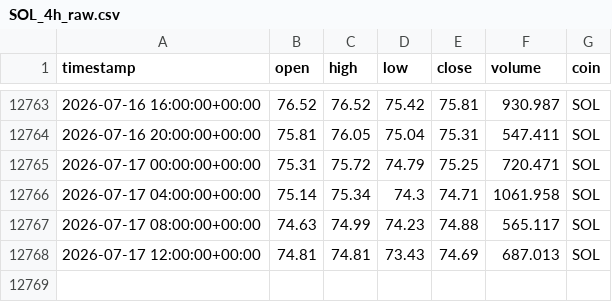
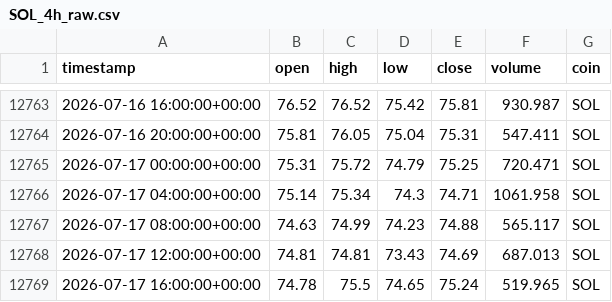
Before and after one commit to Vicems019/TFM-NeuroQuant, a CSV file: data/raw/SOL_4h_raw.csv, drawn as a sheet; only a part is shown, gaps mark what is left out; the diff names each change by its address in the sheet, - before the commit and + after, or states it on an @@ line.

```diff
--- a/data/raw/SOL_4h_raw.csv
+++ b/data/raw/SOL_4h_raw.csv
+row 12769: 2026-07-17 16:00:00+00:00 | 74.78 | 75.5 | 74.65 | 75.24 | 519.965 | SOL
```
Also changed, not shown: data/raw/AVAX_4h_raw.csv, data/raw/ETH_4h_raw.csv, 5 other files.
